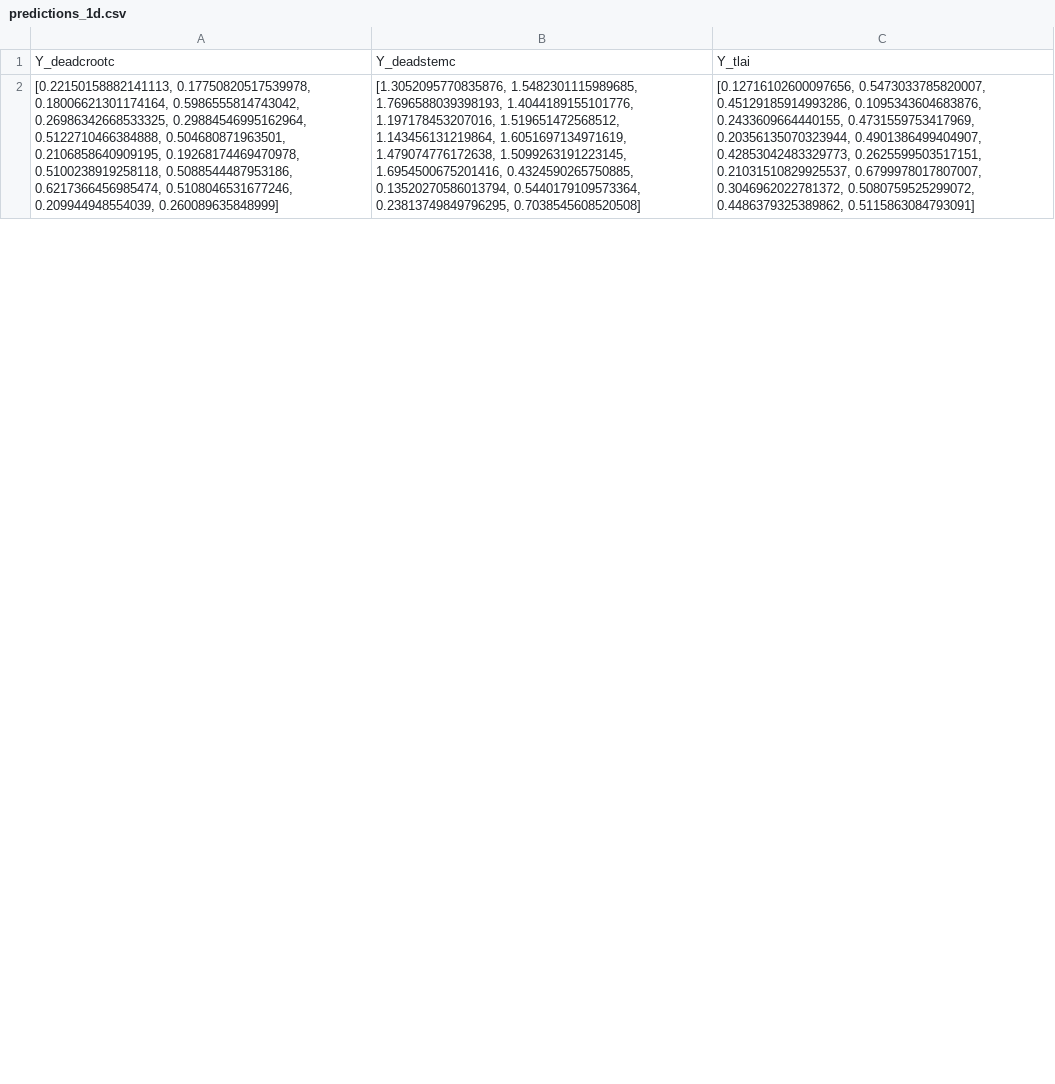
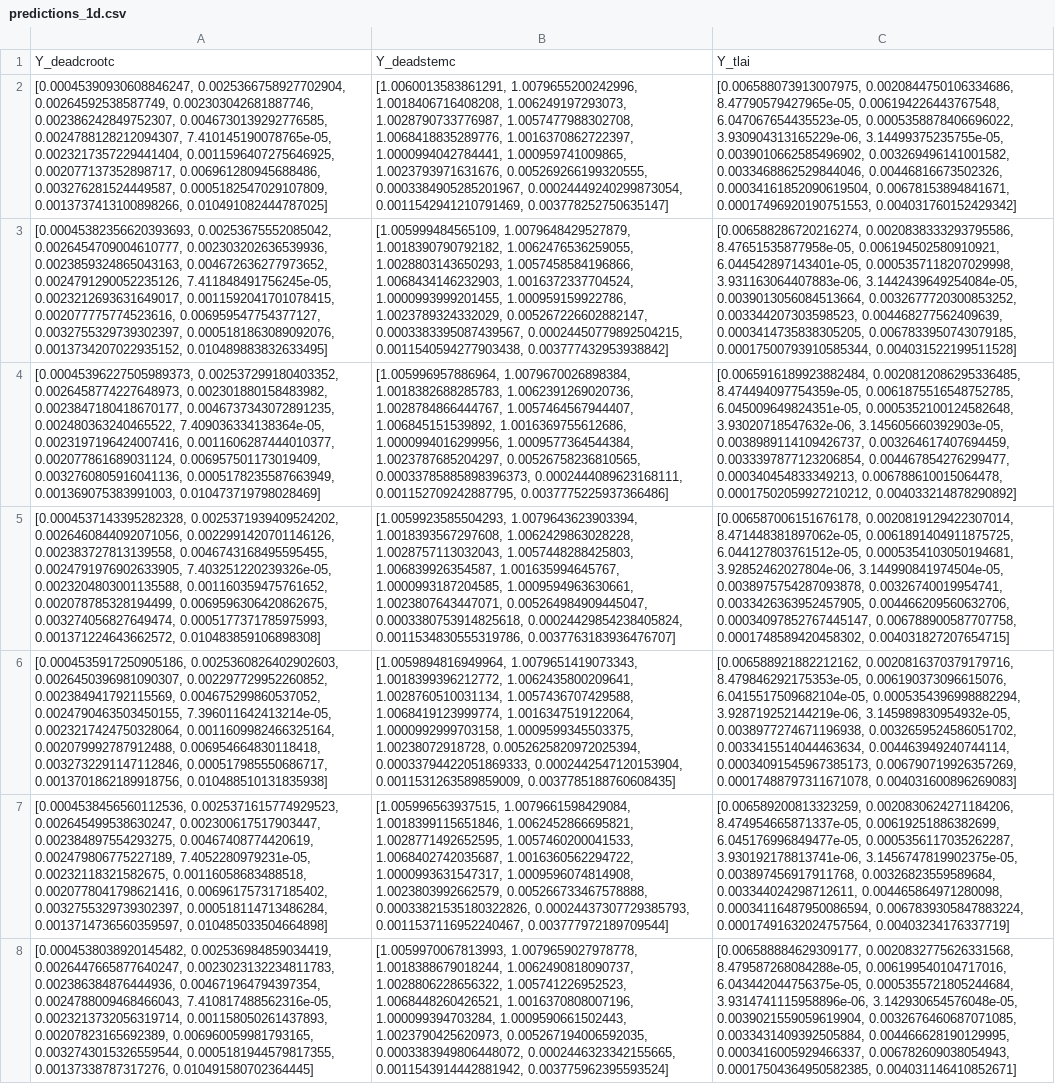
Before and after one commit to daliwang/AI4BGC, a CSV file: predictions/predictions_1d.csv, drawn as a sheet; only a part is shown; addresses are those after the commit; the diff covers the shown part only; the diff names each change by its address in the sheet, - before the commit and + after, or states it on an @@ line.

```diff
--- a/predictions/predictions_1d.csv
+++ b/predictions/predictions_1d.csv
+row 2: [0.00045390930608846247, 0.0025366758927702904, 0.00264592538587749, 0.002303042681887746, 0.002386242849752307, 0.0046730139292776585, 0.0024788128212094307, 7.410145190078765e-05, 0.0023217357229441404, 0.0011596407275646925, 0.002077137352898717, 0.006961280945688486, 0.003276281524449587, 0.0005182547029107809, 0.0013737413100898266, 0.010491082444787025] | [1.0060013583861291, 1.0079655200242996, 1.0018406716408208, 1.006249197293073, 1.0028790733776987, 1.0057477988302708, 1.0068418835289776, 1.0016370862722397, 1.0000994042784441, 1.000959741009865, 1.0023793971631676, 0.005269266199320555, 0.0003384905285201967, 0.00024449240299873054, 0.0011542941210791469, 0.003778252750635147] | [0.006588073913007975, 0.0020844750106334686, 8.47790579427965e-05, 0.006194226443767548, 6.047067654435523e-05, 0.0005358878406696022, 3.930904313165229e-06, 3.14499375235755e-05, 0.0039010662585496902, 0.003269496141001582, 0.0033468862529844046, 0.00446816673502326, 0.00034161852090619504, 0.00678153894841671, 0.00017496920190751553, 0.004031760152429342]
+row 3: [0.00045382356620393693, 0.00253675552085042, 0.0026454709004610777, 0.002303202636539936, 0.0023859324865043163, 0.004672636277973652, 0.0024791290052235126, 7.411848491756245e-05, 0.0023212693631649017, 0.0011592041701078415, 0.002077775774523616, 0.006959547754377127, 0.0032755329739302397, 0.0005181863089092076, 0.0013734207022935152, 0.010489883832633495] | [1.005999484565109, 1.0079648429527879, 1.0018390790792182, 1.0062476536259055, 1.0028803143650293, 1.0057458584196866, 1.0068434146232903, 1.0016372337704524, 1.0000993999201455, 1.000959159922786, 1.0023789324332029, 0.005267226602882147, 0.0003383395087439567, 0.00024450779892504215, 0.0011540594277903438, 0.003777432953938842] | [0.006588286720216274, 0.0020838333293795586, 8.47651535877958e-05, 0.006194502580910921, 6.044542897143401e-05, 0.0005357118207029998, 3.931163064407883e-06, 3.1442439649254084e-05, 0.0039013056084513664, 0.0032677720300853252, 0.003344207303598523, 0.004468277562409639, 0.0003414735838305205, 0.0067833950743079185, 0.00017500793910585344, 0.004031522199511528]
+row 4: [0.00045396227505989373, 0.002537299180403352, 0.0026458774227648973, 0.002301880158483982, 0.0023847180418670177, 0.0046737343072891235, 0.002480363240465522, 7.409036334138364e-05, 0.0023197196424007416, 0.0011606287444010377, 0.002077861689031124, 0.006957501173019409, 0.0032760805916041136, 0.0005178235587663949, 0.001369075383991003, 0.010473719798028469] | [1.005996957886964, 1.0079670026898384, 1.0018382688285783, 1.0062391269020736, 1.0028784866444767, 1.0057464567944407, 1.006845151539892, 1.0016369755612686, 1.0000994016299956, 1.0009577364544384, 1.0023787685204297, 0.00526758236810565, 0.00033785885898396373, 0.0002444089623168111, 0.001152709242887795, 0.0037775225937366486] | [0.0065916189923882484, 0.0020812086295336485, 8.474494097754359e-05, 0.0061875516548752785, 6.045009649824351e-05, 0.0005352100124582648, 3.93020718547632e-06, 3.145605660392903e-05, 0.0038989114109426737, 0.003264617407694459, 0.0033397877123206854, 0.004467854276299477, 0.000340454833349213, 0.006788610015064478, 0.00017502059927210212, 0.004033214878290892]
+row 5: [0.0004537143395282328, 0.0025371939409524202, 0.0026460844092071056, 0.0022991420701146126, 0.002383727813139558, 0.0046743168495595455, 0.0024791976902633905, 7.403251220239326e-05, 0.0023204803001135588, 0.001160359475761652, 0.002078785328194499, 0.0069596306420862675, 0.003274056827649474, 0.0005177371785975993, 0.001371224643662572, 0.010483859106898308] | [1.0059923585504293, 1.0079643623903394, 1.0018393567297608, 1.0062429863028228, 1.0028757113032043, 1.0057448288425803, 1.006839926354587, 1.001635994645767, 1.0000993187204585, 1.0009594963630661, 1.0023807643447071, 0.005264984909445047, 0.0003380753914825618, 0.00024429854238405824, 0.0011534830555319786, 0.0037763183936476707] | [0.006587006151676178, 0.0020819129422307014, 8.471448381897062e-05, 0.0061891404911875725, 6.044127803761512e-05, 0.0005354103050194681, 3.92852462027804e-06, 3.144990841974504e-05, 0.0038975754287093878, 0.00326740019954741, 0.0033426363952457905, 0.004466209560632706, 0.00034097852767445147, 0.006788900587707758, 0.0001748589420458302, 0.004031827207654715]
+row 6: [0.0004535917250905186, 0.0025360826402902603, 0.0026450396981090307, 0.002297729952260852, 0.002384941792115569, 0.004675299860537052, 0.0024790463503450155, 7.396011642413214e-05, 0.0023217424750328064, 0.0011609982466325164, 0.002079992787912488, 0.006954664830118418, 0.0032732291147112846, 0.000517985550686717, 0.0013701862189918756, 0.010488510131835938] | [1.0059894816949964, 1.0079651419073343, 1.0018399396212772, 1.0062435800209641, 1.0028760510031134, 1.0057436707429588, 1.0068419123999774, 1.0016347519122064, 1.0000992999703158, 1.0009599345503375, 1.00238072918728, 0.0052625820972025394, 0.00033794422051869333, 0.0002442547120153904, 0.0011531263589859009, 0.0037785188760608435] | [0.006588921882212162, 0.0020816370379179716, 8.479846292175353e-05, 0.006190373096615076, 6.0415517509682104e-05, 0.0005354396998882294, 3.928719252144219e-06, 3.145989830954932e-05, 0.0038977274671196938, 0.0032659524586051702, 0.0033415514044463634, 0.004463949240744114, 0.00034091545967385173, 0.006790719926357269, 0.00017488797311671078, 0.004031600896269083]
-A7: [0.22150158882141113, 0.17750820517539978, 0.18006621301174164, 0.5986555814743042, 0.26986342668533325, 0.29884546995162964, 0.5122710466384888, 0.504680871963501, 0.2106858640909195, 0.19268174469470978, 0.5100238919258118, 0.5088544487953186, 0.6217366456985474, 0.5108046531677246, 0.209944948554039, 0.260089635848999]
+A7: [0.0004538456560112536, 0.0025371615774929523, 0.002645499538630247, 0.002300617517903447, 0.002384897554293275, 0.00467408774420619, 0.002479806775227189, 7.4052280979231e-05, 0.00232118321582675, 0.00116058683488518, 0.0020778041798621416, 0.006961757317185402, 0.0032755329739302397, 0.000518114713486284, 0.0013714736560359597, 0.010485033504664898]
-B7: [1.3052095770835876, 1.5482301115989685, 1.7696588039398193, 1.4044189155101776, 1.197178453207016, 1.519651472568512, 1.143456131219864, 1.6051697134971619, 1.479074776172638, 1.5099263191223145, 1.6954500675201416, 0.4324590265750885, 0.13520270586013794, 0.5440179109573364, 0.23813749849796295, 0.7038545608520508]
+B7: [1.005996563937515, 1.0079661598429084, 1.0018399115651846, 1.0062452866695821, 1.0028771492652595, 1.0057460200041533, 1.0068402742035687, 1.0016360562294722, 1.0000993631547317, 1.0009596074814908, 1.0023803992662579, 0.005266733467578888, 0.00033821535180322826, 0.00024437307729385793, 0.0011537116952240467, 0.003777972189709544]
-C7: [0.12716102600097656, 0.5473033785820007, 0.45129185914993286, 0.1095343604683876, 0.2433609664440155, 0.4731559753417969, 0.20356135070323944, 0.4901386499404907, 0.42853042483329773, 0.2625599503517151, 0.21031510829925537, 0.6799978017807007, 0.3046962022781372, 0.5080759525299072, 0.4486379325389862, 0.5115863084793091]
+C7: [0.006589200813323259, 0.0020830624271184206, 8.474954665871337e-05, 0.00619251886382699, 6.045176996849477e-05, 0.0005356117035262287, 3.930192178813741e-06, 3.1456747819902375e-05, 0.003897456917911768, 0.00326823559589684, 0.003344024298712611, 0.004465864971280098, 0.00034116487950086594, 0.0067839305847883224, 0.00017491632024757564, 0.00403234176337719]
+row 8: [0.0004538038920145482, 0.002536984859034419, 0.0026447665877640247, 0.0023023132234811783, 0.002386384876444936, 0.004671964794397354, 0.0024788009468466043, 7.410817488562316e-05, 0.0023213732056319714, 0.001158050261437893, 0.00207823165692389, 0.006960059981793165, 0.0032743015326559544, 0.0005181944579817355, 0.00137338787317276, 0.010491580702364445] | [1.0059970067813993, 1.0079659027978778, 1.0018388679018244, 1.0062490818090737, 1.0028806228656322, 1.005741226952523, 1.0068448260426521, 1.0016370808007196, 1.000099394703284, 1.0009590661502443, 1.0023790425620973, 0.005267194006592035, 0.0003383949806448072, 0.0002446323342155665, 0.0011543914442881942, 0.003775962395593524] | [0.006588884629309177, 0.0020832775626331568, 8.479587268084288e-05, 0.006199540104717016, 6.043442044756375e-05, 0.0005355721805244684, 3.9314741115958896e-06, 3.142930654576048e-05, 0.0039021559059619904, 0.0032676460687071085, 0.0033431409392505884, 0.004466628190129995, 0.0003416005929466337, 0.006782609038054943, 0.00017504364950582385, 0.004031146410852671]
```
Also changed, not shown: 22 added rows, 28 removed rows and 15 edited cells elsewhere in this file, predictions/scalar_predictions.csv, 17 other files.
